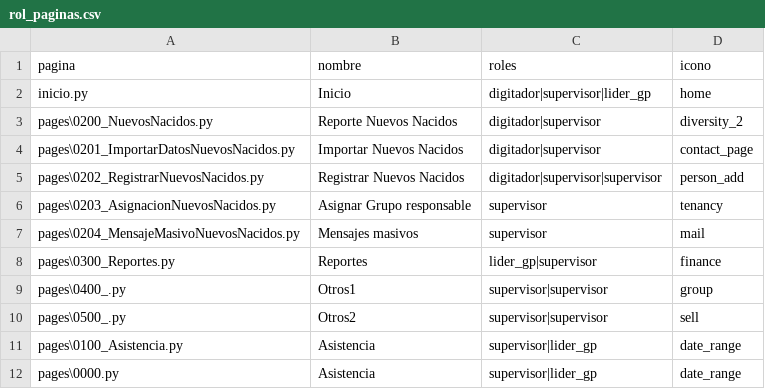
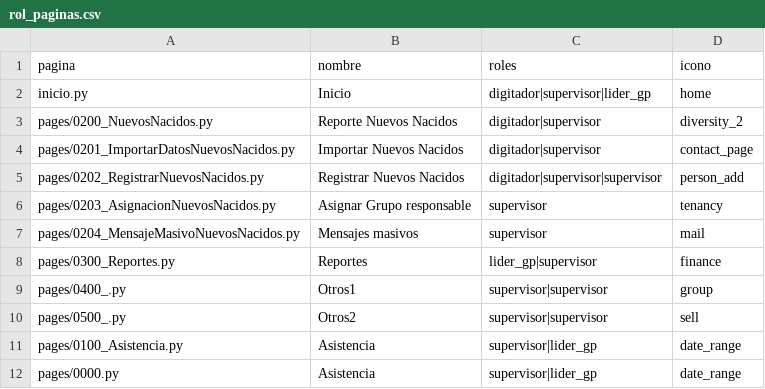
Before and after one commit to HeberthDCM/LACOMUNIDAD, a CSV file: rol_paginas.csv, drawn as a sheet.

Commit message:
cambio slash x backslash

```diff
--- a/rol_paginas.csv
+++ b/rol_paginas.csv
@@ -2,11 +2,11 @@ pagina,nombre,roles,icono
 inicio.py,Inicio,digitador|supervisor|lider_gp,home
-pages\0200_NuevosNacidos.py,Reporte Nuevos Nacidos,digitador|supervisor,diversity_2
-pages\0201_ImportarDatosNuevosNacidos.py,Importar Nuevos Nacidos,digitador|supervisor,contact_page
-pages\0202_RegistrarNuevosNacidos.py,Registrar Nuevos Nacidos,digitador|supervisor|supervisor,person_add
-pages\0203_AsignacionNuevosNacidos.py,Asignar Grupo responsable,supervisor,tenancy
-pages\0204_MensajeMasivoNuevosNacidos.py,Mensajes masivos,supervisor,mail
-pages\0300_Reportes.py,Reportes,lider_gp|supervisor,finance
-pages\0400_.py,Otros1,supervisor|supervisor,group
-pages\0500_.py,Otros2,supervisor|supervisor,sell
-pages\0100_Asistencia.py,Asistencia,supervisor|lider_gp,date_range
-pages\0000.py,Asistencia,supervisor|lider_gp,date_range
+pages/0200_NuevosNacidos.py,Reporte Nuevos Nacidos,digitador|supervisor,diversity_2
+pages/0201_ImportarDatosNuevosNacidos.py,Importar Nuevos Nacidos,digitador|supervisor,contact_page
+pages/0202_RegistrarNuevosNacidos.py,Registrar Nuevos Nacidos,digitador|supervisor|supervisor,person_add
+pages/0203_AsignacionNuevosNacidos.py,Asignar Grupo responsable,supervisor,tenancy
+pages/0204_MensajeMasivoNuevosNacidos.py,Mensajes masivos,supervisor,mail
+pages/0300_Reportes.py,Reportes,lider_gp|supervisor,finance
+pages/0400_.py,Otros1,supervisor|supervisor,group
+pages/0500_.py,Otros2,supervisor|supervisor,sell
+pages/0100_Asistencia.py,Asistencia,supervisor|lider_gp,date_range
+pages/0000.py,Asistencia,supervisor|lider_gp,date_range
```
